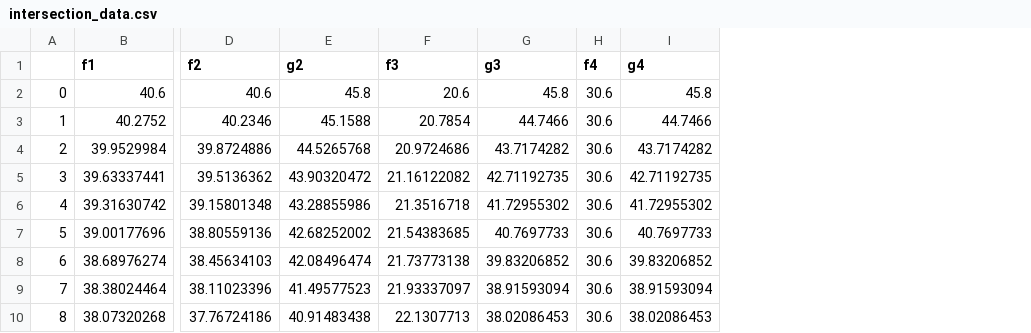
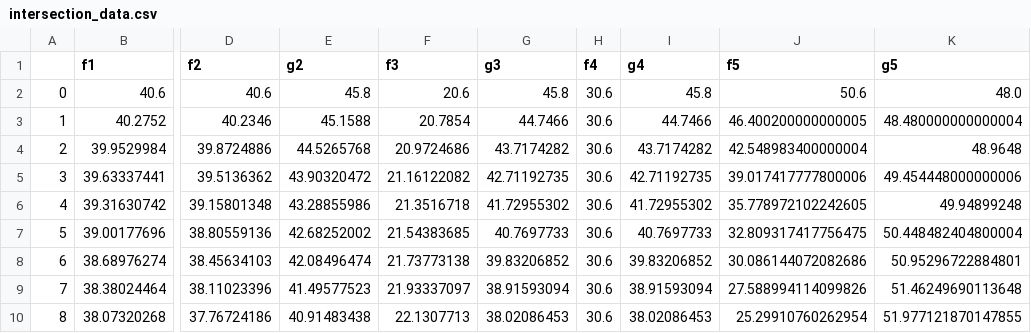
Before and after one commit to jp-quant/proctor, a CSV file: intersection_data.csv, drawn as a sheet; only a part is shown, gaps mark what is left out; the diff names each change by its address in the sheet, - before the commit and + after, or states it on an @@ line.

```diff
--- a/intersection_data.csv
+++ b/intersection_data.csv
+column J (f5), rows 2-10: 50.6 | 46.400200000000005 | 42.548983400000004 | 39.017417777800006 | 35.778972102242605 | 32.809317417756475 | 30.086144072082686 | 27.588994114099826 | 25.29910760262954
+column K (g5), rows 2-10: 48.0 | 48.480000000000004 | 48.9648 | 49.454448000000006 | 49.94899248 | 50.448482404800004 | 50.95296722884801 | 51.46249690113648 | 51.977121870147855
```
Also changed, not shown: 1 other file.
